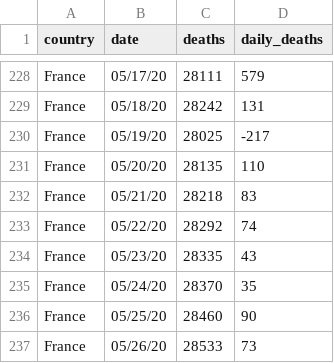
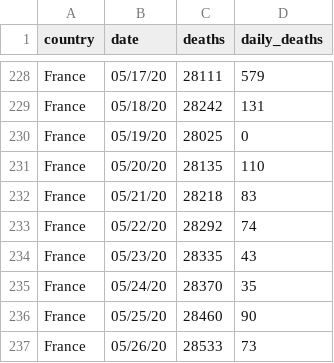
Before and after one commit to ashpradhan01123/covid2, a CSV file: global_deaths_07312020_top10.csv, drawn as a sheet; only a part is shown, gaps mark what is left out.

```diff
--- a/global_deaths_07312020_top10.csv
+++ b/global_deaths_07312020_top10.csv
@@ -229,3 +229,3 @@ France,05/17/20,28111,579
 France,05/18/20,28242,131
-France,05/19/20,28025,-217
+France,05/19/20,28025,0
 France,05/20/20,28135,110
```
Also changed, not shown: 5 other files.
